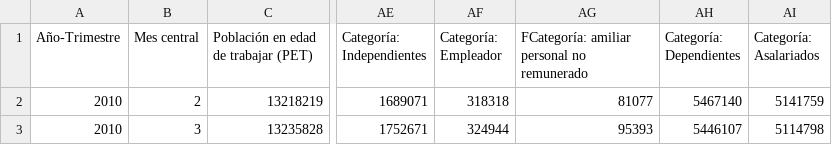
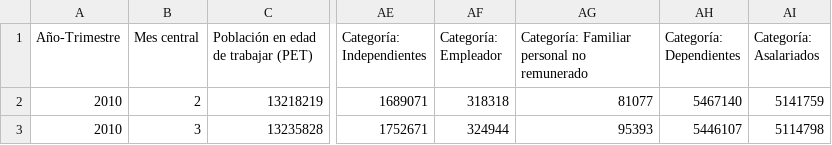
Before and after one commit to elaval/datos-empleo-chile, a CSV file: data/processed/agregados/integrado/ene_trimestre_totales_simplificados.csv, drawn as a sheet; only a part is shown, gaps mark what is left out; the diff names each change by its address in the sheet, - before the commit and + after, or states it on an @@ line.

Commit message:
Update ene_trimestre_totales_simplificados.csv

```diff
--- a/data/processed/agregados/integrado/ene_trimestre_totales_simplificados.csv
+++ b/data/processed/agregados/integrado/ene_trimestre_totales_simplificados.csv
-AG1: FCategoría: amiliar personal no remunerado
+AG1: Categoría: Familiar personal no remunerado
```
